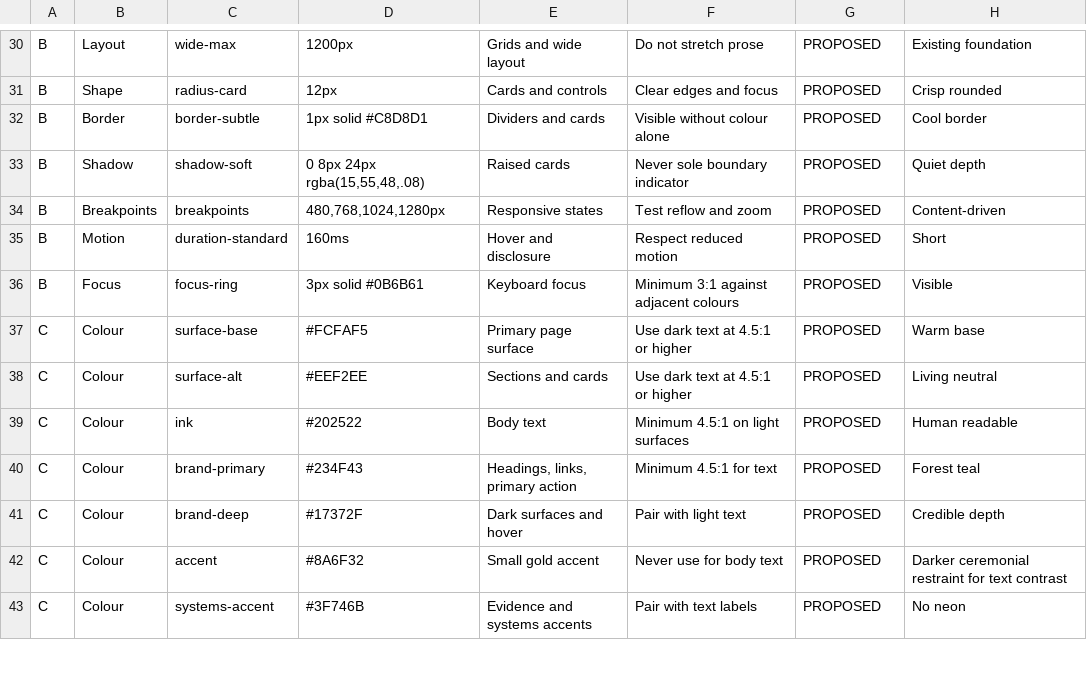
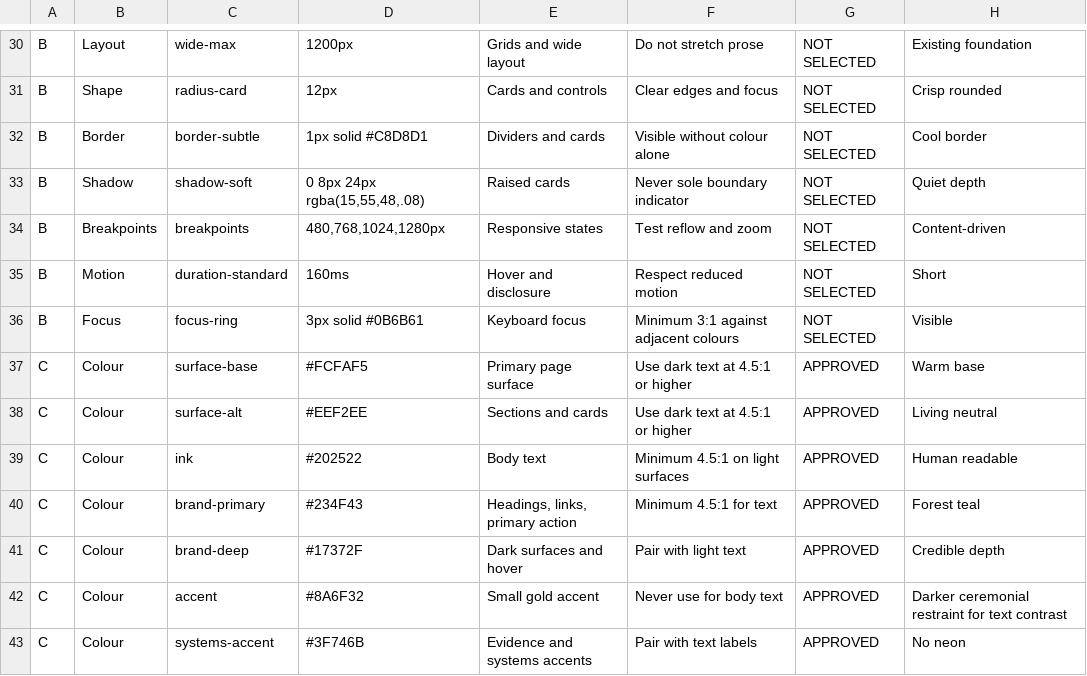
Before and after one commit to ellisp832019/new_earth_website, a CSV file: 01_STRATEGY/WA-03/DESIGN_TOKENS_PROPOSED.csv, drawn as a sheet; only a part is shown, gaps mark what is left out; the diff covers the shown part only.

```diff
--- a/01_STRATEGY/WA-03/DESIGN_TOKENS_PROPOSED.csv
+++ b/01_STRATEGY/WA-03/DESIGN_TOKENS_PROPOSED.csv
@@ -30,14 +30,14 @@
-"B","Layout","wide-max","1200px","Grids and wide layout","Do not stretch prose","PROPOSED","Existing foundation"
-"B","Shape","radius-card","12px","Cards and controls","Clear edges and focus","PROPOSED","Crisp rounded"
-"B","Border","border-subtle","1px solid #C8D8D1","Dividers and cards","Visible without colour alone","PROPOSED","Cool border"
-"B","Shadow","shadow-soft","0 8px 24px rgba(15,55,48,.08)","Raised cards","Never sole boundary indicator","PROPOSED","Quiet depth"
-"B","Breakpoints","breakpoints","480,768,1024,1280px","Responsive states","Test reflow and zoom","PROPOSED","Content-driven"
-"B","Motion","duration-standard","160ms","Hover and disclosure","Respect reduced motion","PROPOSED","Short"
-"B","Focus","focus-ring","3px solid #0B6B61","Keyboard focus","Minimum 3:1 against adjacent colours","PROPOSED","Visible"
-"C","Colour","surface-base","#FCFAF5","Primary page surface","Use dark text at 4.5:1 or higher","PROPOSED","Warm base"
-"C","Colour","surface-alt","#EEF2EE","Sections and cards","Use dark text at 4.5:1 or higher","PROPOSED","Living neutral"
-"C","Colour","ink","#202522","Body text","Minimum 4.5:1 on light surfaces","PROPOSED","Human readable"
-"C","Colour","brand-primary","#234F43","Headings, links, primary action","Minimum 4.5:1 for text","PROPOSED","Forest teal"
-"C","Colour","brand-deep","#17372F","Dark surfaces and hover","Pair with light text","PROPOSED","Credible depth"
-"C","Colour","accent","#8A6F32","Small gold accent","Never use for body text","PROPOSED","Darker ceremonial restraint for text contrast"
-"C","Colour","systems-accent","#3F746B","Evidence and systems accents","Pair with text labels","PROPOSED","No neon"
+"B","Layout","wide-max","1200px","Grids and wide layout","Do not stretch prose","NOT SELECTED","Existing foundation"
+"B","Shape","radius-card","12px","Cards and controls","Clear edges and focus","NOT SELECTED","Crisp rounded"
+"B","Border","border-subtle","1px solid #C8D8D1","Dividers and cards","Visible without colour alone","NOT SELECTED","Cool border"
+"B","Shadow","shadow-soft","0 8px 24px rgba(15,55,48,.08)","Raised cards","Never sole boundary indicator","NOT SELECTED","Quiet depth"
+"B","Breakpoints","breakpoints","480,768,1024,1280px","Responsive states","Test reflow and zoom","NOT SELECTED","Content-driven"
+"B","Motion","duration-standard","160ms","Hover and disclosure","Respect reduced motion","NOT SELECTED","Short"
+"B","Focus","focus-ring","3px solid #0B6B61","Keyboard focus","Minimum 3:1 against adjacent colours","NOT SELECTED","Visible"
+"C","Colour","surface-base","#FCFAF5","Primary page surface","Use dark text at 4.5:1 or higher","APPROVED","Warm base"
+"C","Colour","surface-alt","#EEF2EE","Sections and cards","Use dark text at 4.5:1 or higher","APPROVED","Living neutral"
+"C","Colour","ink","#202522","Body text","Minimum 4.5:1 on light surfaces","APPROVED","Human readable"
+"C","Colour","brand-primary","#234F43","Headings, links, primary action","Minimum 4.5:1 for text","APPROVED","Forest teal"
+"C","Colour","brand-deep","#17372F","Dark surfaces and hover","Pair with light text","APPROVED","Credible depth"
+"C","Colour","accent","#8A6F32","Small gold accent","Never use for body text","APPROVED","Darker ceremonial restraint for text contrast"
+"C","Colour","systems-accent","#3F746B","Evidence and systems accents","Pair with text labels","APPROVED","No neon"
```
Also changed, not shown: 48 edited cells elsewhere in this file, 01_STRATEGY/WA-03/COMPONENT_PATTERN_REGISTER.csv, 10 other files.
